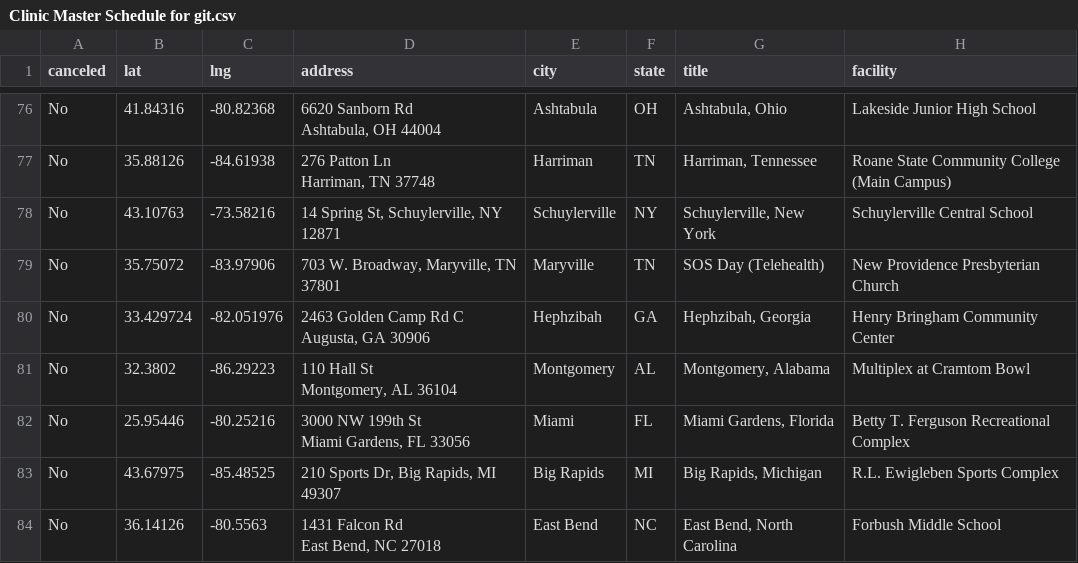
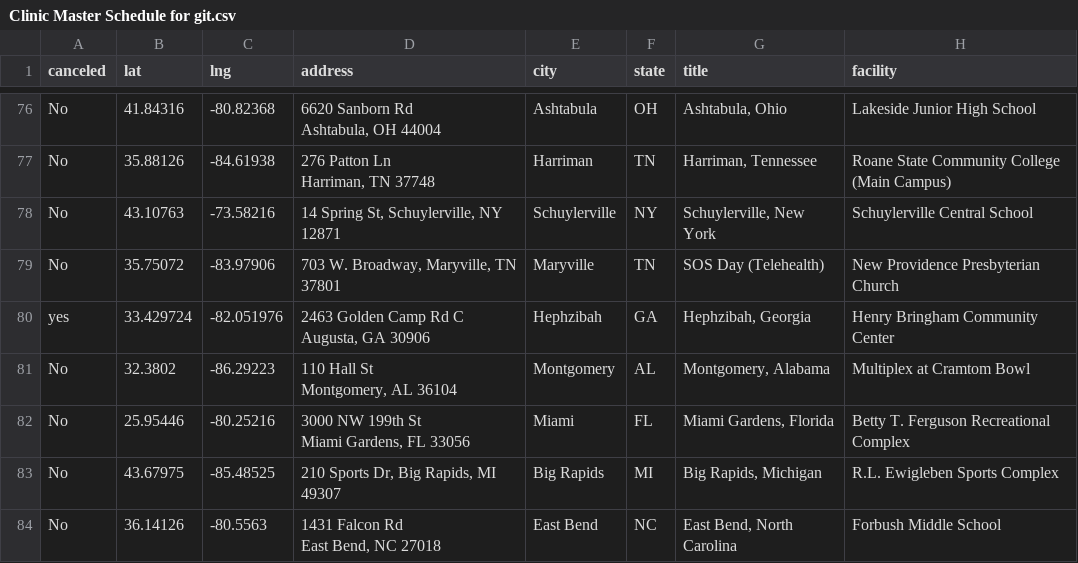
Before and after one commit to ITDeptAdmin/ScheduleMap, a CSV file: Clinic Master Schedule for git.csv, drawn as a sheet; only a part is shown, gaps mark what is left out; the diff names each change by its address in the sheet, - before the commit and + after, or states it on an @@ line.

Commit message:
Add files via upload
canceled ga clinic in Augusta

```diff
--- a/Clinic Master Schedule for git.csv
+++ b/Clinic Master Schedule for git.csv
-A80 (canceled): No
+A80 (canceled): yes
```
